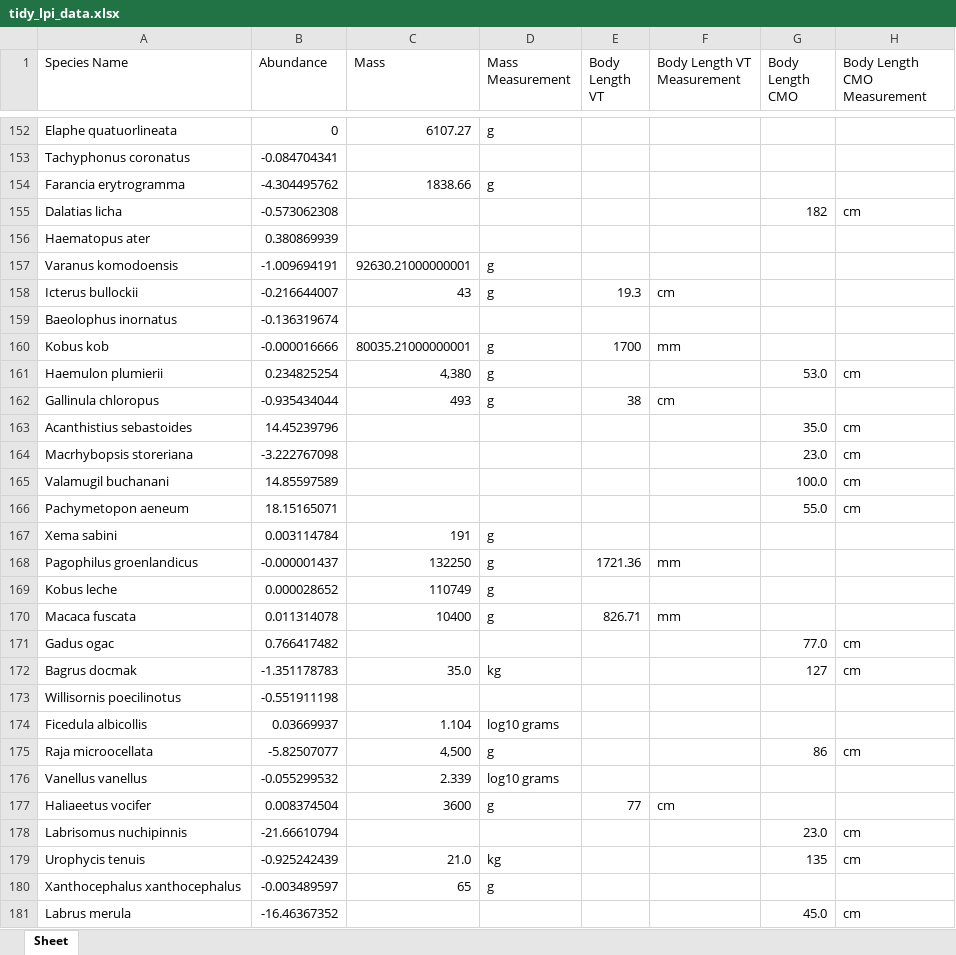
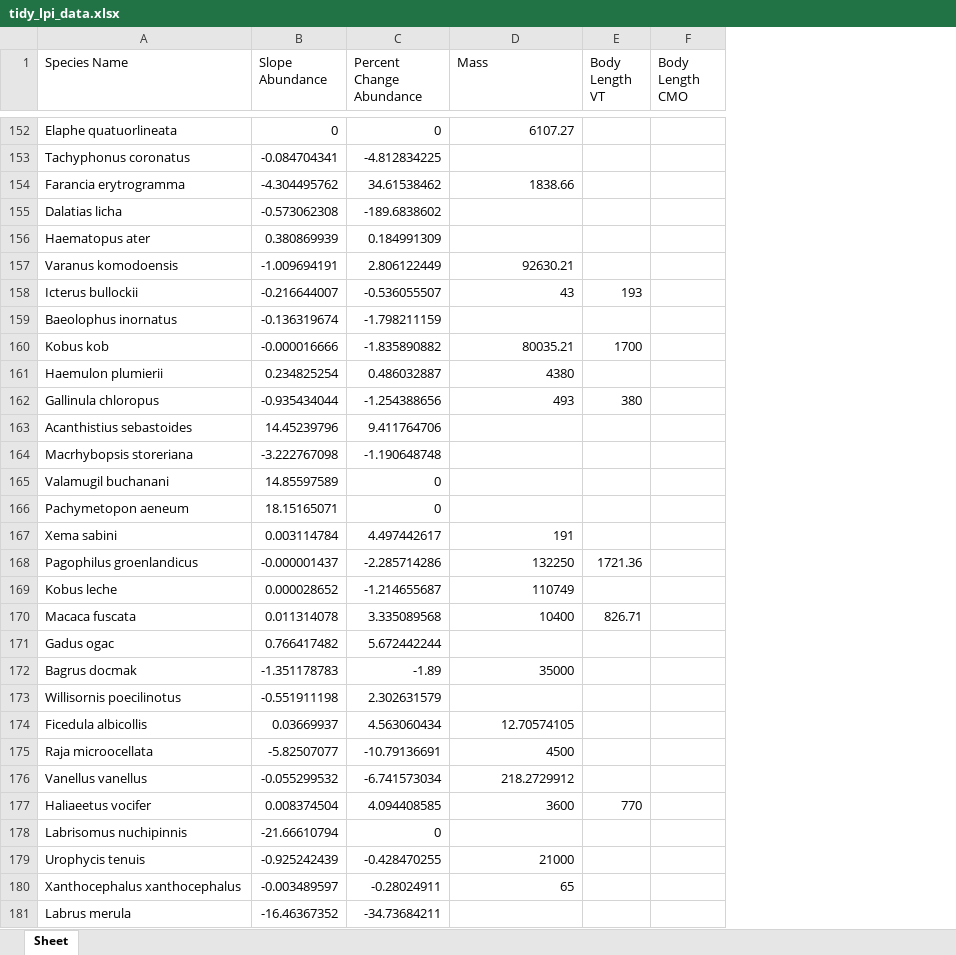
Before and after one commit to ozybrennan/lpi, an Excel workbook: tidy_lpi_data.xlsx, sheet Sheet, drawn as a sheet; only a part is shown, gaps mark what is left out; values as stored, in another font and other column widths than the file's, no cell formats; removed rows and columns are numbered as before the commit, all else as after; the diff covers the shown part only; the diff names each change by its address in the sheet, - before the commit and + after, or states it on an @@ line.

Commit message:
new organized lpi data

```diff
--- a/tidy_lpi_data.xlsx (sheet Sheet)
+++ b/tidy_lpi_data.xlsx (sheet Sheet)
+column C (Percent Change Abundance), rows 152-181: 0 | -4.812834225 | 34.61538462 | -189.6838602 | 0.184991309 | 2.806122449 | -0.536055507 | -1.798211159 | -1.835890882 | 0.486032887 | -1.254388656 | 9.411764706 | -1.190648748 | 0 | 0 | 4.497442617 | -2.285714286 | -1.214655687 | 3.335089568 | 5.672442244 | -1.89 | 2.302631579 | 4.563060434 | -10.79136691 | -6.741573034 | 4.094408585 | 0 | -0.428470255 | -0.28024911 | -34.73684211
-column D (Mass Measurement), rows 152-180: g |  | g |  |  | g | g |  | g | g | g |  |  |  |  | g | g | g | g |  | kg |  | log10 grams | g | log10 grams | g |  | kg | g
-column F (Body Length VT Measurement), rows 158-177: cm |  | mm |  | cm |  |  |  |  |  | mm |  | mm |  |  |  |  |  |  | cm
-column H (Body Length CMO Measurement), rows 155-181: cm |  |  |  |  |  | cm |  | cm | cm | cm | cm |  |  |  |  | cm | cm |  |  | cm |  |  | cm | cm |  | cm
-B1: Abundance
+B1: Slope Abundance
-F155 (Body Length CMO): 182
+F155 (Body Length CMO): (empty)
-D157 (Mass): 92630.21000000001
+D157 (Mass): 92630.21
-E158 (Body Length VT): 19.3
+E158 (Body Length VT): 193
-D160 (Mass): 80035.21000000001
+D160 (Mass): 80035.21
-D161 (Mass): 4,380
+D161 (Mass): 4380
-F161 (Body Length CMO): 53.0
+F161 (Body Length CMO): (empty)
-E162 (Body Length VT): 38
+E162 (Body Length VT): 380
-F163 (Body Length CMO): 35.0
+F163 (Body Length CMO): (empty)
-F164 (Body Length CMO): 23.0
+F164 (Body Length CMO): (empty)
-F165 (Body Length CMO): 100.0
+F165 (Body Length CMO): (empty)
-F166 (Body Length CMO): 55.0
+F166 (Body Length CMO): (empty)
-F171 (Body Length CMO): 77.0
+F171 (Body Length CMO): (empty)
-D172 (Mass): 35.0
+D172 (Mass): 35000
-F172 (Body Length CMO): 127
+F172 (Body Length CMO): (empty)
-D174 (Mass): 1.104
+D174 (Mass): 12.70574105
-D175 (Mass): 4,500
+D175 (Mass): 4500
-F175 (Body Length CMO): 86
+F175 (Body Length CMO): (empty)
-D176 (Mass): 2.339
+D176 (Mass): 218.2729912
-E177 (Body Length VT): 77
+E177 (Body Length VT): 770
-F178 (Body Length CMO): 23.0
+F178 (Body Length CMO): (empty)
-D179 (Mass): 21.0
+D179 (Mass): 21000
-F179 (Body Length CMO): 135
+F179 (Body Length CMO): (empty)
-F181 (Body Length CMO): 45.0
+F181 (Body Length CMO): (empty)
```
Also changed, not shown: 231 edited cells elsewhere in this sheet, cell formats, 4 other files.
